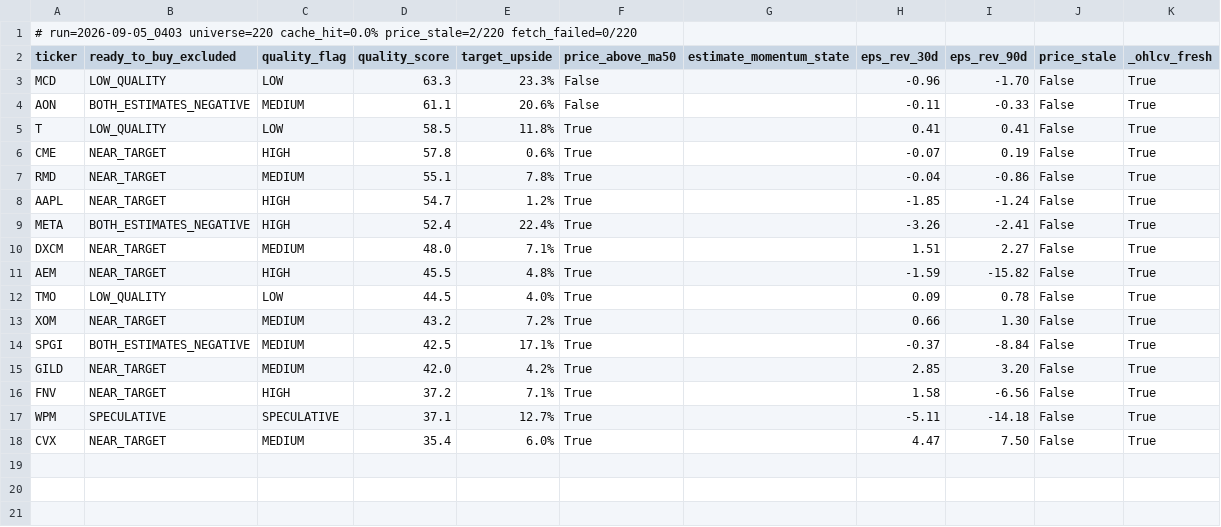
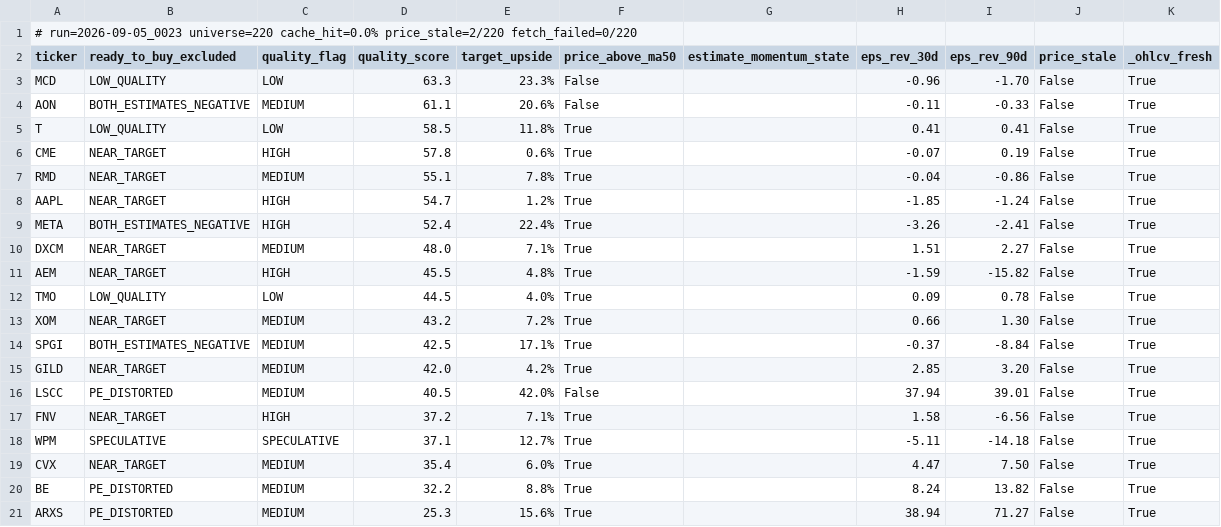
Before and after one commit to uvam3boy-stack/hunter-sk9m3xf7q2, a CSV file: latest_excluded.csv, drawn as a sheet.

```diff
--- a/latest_excluded.csv
+++ b/latest_excluded.csv
@@ -1,2 +1,2 @@
-# run=2026-09-05_0403  universe=220  cache_hit=0.0%  price_stale=2/220  fetch_failed=0/220
+# run=2026-09-05_0023  universe=220  cache_hit=0.0%  price_stale=2/220  fetch_failed=0/220
 ticker,ready_to_buy_excluded,quality_flag,quality_score,target_upside,price_above_ma50,estimate_momentum_state,eps_rev_30d,eps_rev_90d,price_stale,_ohlcv_fresh
@@ -15,2 +15,3 @@ SPGI,BOTH_ESTIMATES_NEGATIVE,MEDIUM,42.5,17.1%,True,,-0.37,-8.84,False,True
 GILD,NEAR_TARGET,MEDIUM,42.0,4.2%,True,,2.85,3.20,False,True
+LSCC,PE_DISTORTED,MEDIUM,40.5,42.0%,False,,37.94,39.01,False,True
 FNV,NEAR_TARGET,HIGH,37.2,7.1%,True,,1.58,-6.56,False,True
@@ -18 +19,3 @@ WPM,SPECULATIVE,SPECULATIVE,37.1,12.7%,True,,-5.11,-14.18,False,True
 CVX,NEAR_TARGET,MEDIUM,35.4,6.0%,True,,4.47,7.50,False,True
+BE,PE_DISTORTED,MEDIUM,32.2,8.8%,True,,8.24,13.82,False,True
+ARXS,PE_DISTORTED,MEDIUM,25.3,15.6%,True,,38.94,71.27,False,True
```
Also changed, not shown: latest.csv, latest_quality_turns.csv, 3 other files.
